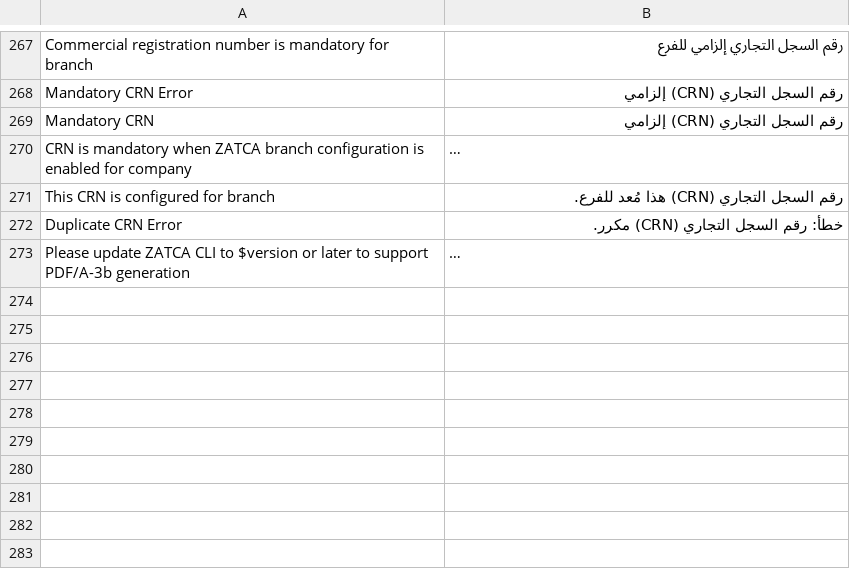
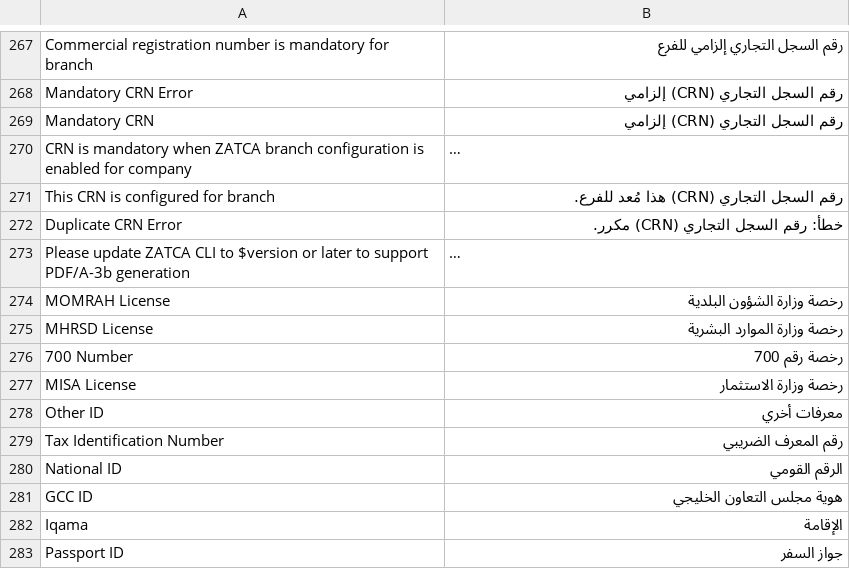
Before and after one commit to lavaloon-eg/ksa_compliance, a CSV file: ksa_compliance/translations/ar.csv, drawn as a sheet; only a part is shown, gaps mark what is left out; long unchanged cells end in …; the diff names each change by its address in the sheet, - before the commit and + after, or states it on an @@ line.

```diff
--- a/ksa_compliance/translations/ar.csv
+++ b/ksa_compliance/translations/ar.csv
+row 274: MOMRAH License | رخصة وزارة الشؤون البلدية
+row 275: MHRSD License | رخصة وزارة الموارد البشرية
+row 276: 700 Number | رخصة رقم 700
+row 277: MISA License | رخصة وزارة الاستثمار
+row 278: Other ID | معرفات أخري
+row 279: Tax Identification Number | رقم المعرف الضريبي
+row 280: National ID | الرقم القومي
+row 281: GCC ID | هوية مجلس التعاون الخليجي
+row 282: Iqama | الإقامة
+row 283: Passport ID | جواز السفر
```
Also changed, not shown: 7 other files.
